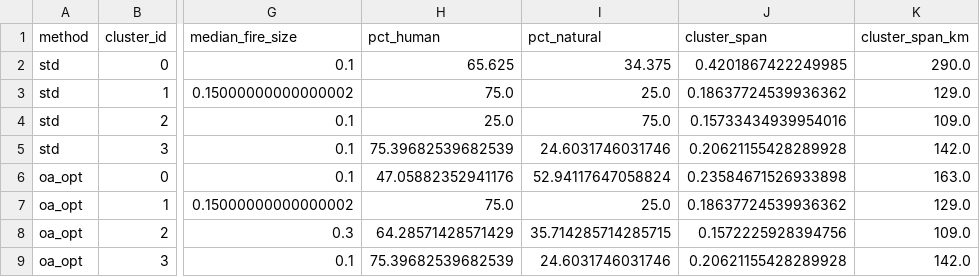
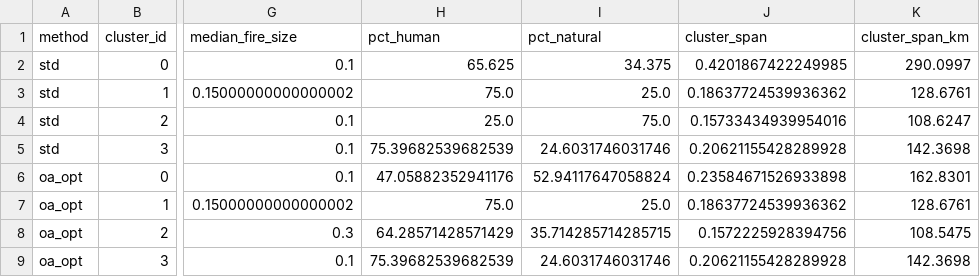
Before and after one commit to Michele-75/obstacle-aware-clustering, a CSV file: data/processed/mead_cluster_summary.csv, drawn as a sheet; only a part is shown, gaps mark what is left out; the diff names each change by its address in the sheet, - before the commit and + after, or states it on an @@ line.

Commit message:
run notebook 03 for updated rounding of km values in csv

```diff
--- a/data/processed/mead_cluster_summary.csv
+++ b/data/processed/mead_cluster_summary.csv
-K2 (cluster_span_km): 290.0
+K2 (cluster_span_km): 290.0997
-K3 (cluster_span_km): 129.0
+K3 (cluster_span_km): 128.6761
-K4 (cluster_span_km): 109.0
+K4 (cluster_span_km): 108.6247
-K5 (cluster_span_km): 142.0
+K5 (cluster_span_km): 142.3698
-K6 (cluster_span_km): 163.0
+K6 (cluster_span_km): 162.8301
-K7 (cluster_span_km): 129.0
+K7 (cluster_span_km): 128.6761
-K8 (cluster_span_km): 109.0
+K8 (cluster_span_km): 108.5475
-K9 (cluster_span_km): 142.0
+K9 (cluster_span_km): 142.3698
```
Also changed, not shown: data/processed/mead_fires_clustered.csv.
